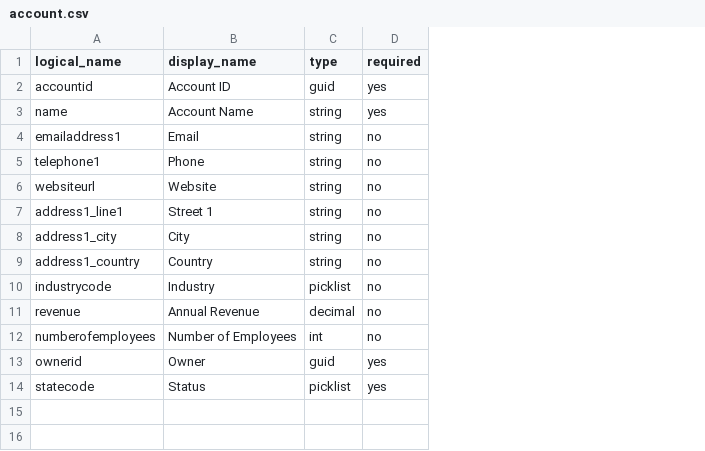
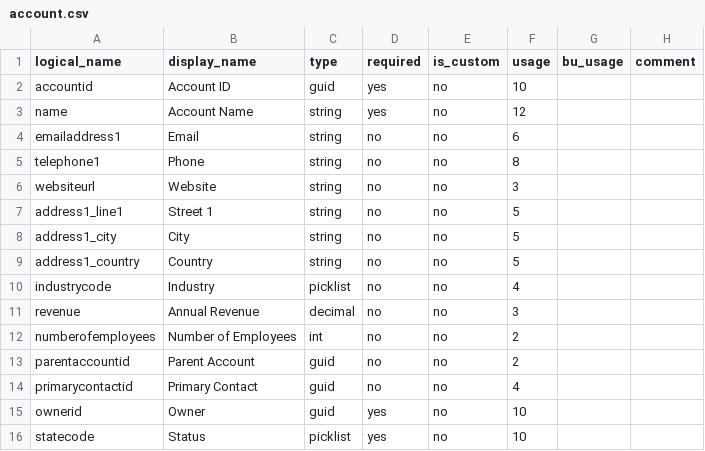
Before and after one commit to fortedigital/crm-schema-docs, a CSV file: dynamics-crm/sample/entities/account.csv, drawn as a sheet; the diff names each change by its address in the sheet, - before the commit and + after, or states it on an @@ line.

```diff
--- a/dynamics-crm/sample/entities/account.csv
+++ b/dynamics-crm/sample/entities/account.csv
+column E (is_custom), rows 2-12: all no; rows 15-16: no | no
+column F (usage), rows 2-12: 10 | 12 | 6 | 8 | 3 | 5 | 5 | 5 | 4 | 3 | 2; rows 15-16: 10 | 10
+column G (bu_usage), empty
+column H (comment), empty
+row 13: parentaccountid | Parent Account | guid | no | no | 2
+row 14: primarycontactid | Primary Contact | guid | no | no | 4
```
Also changed, not shown: dynamics-crm/sample/entities/contact.csv, dynamics-crm/sample/entities/opportunity.csv, 43 other files.
